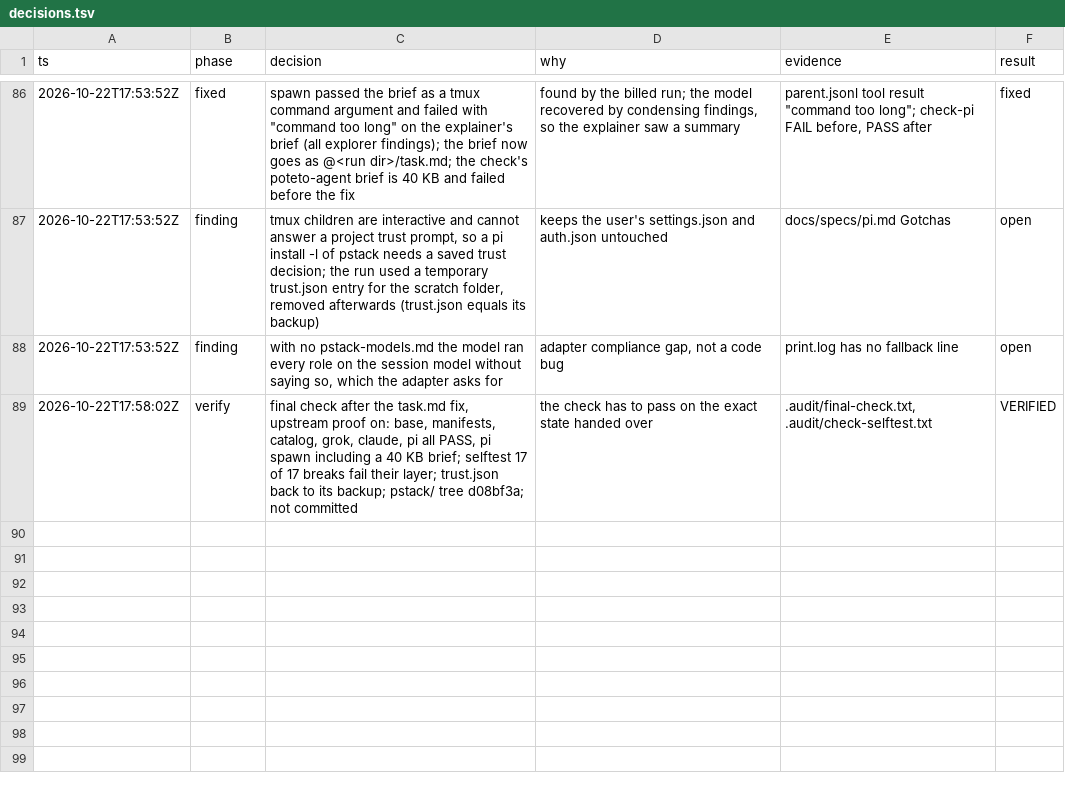
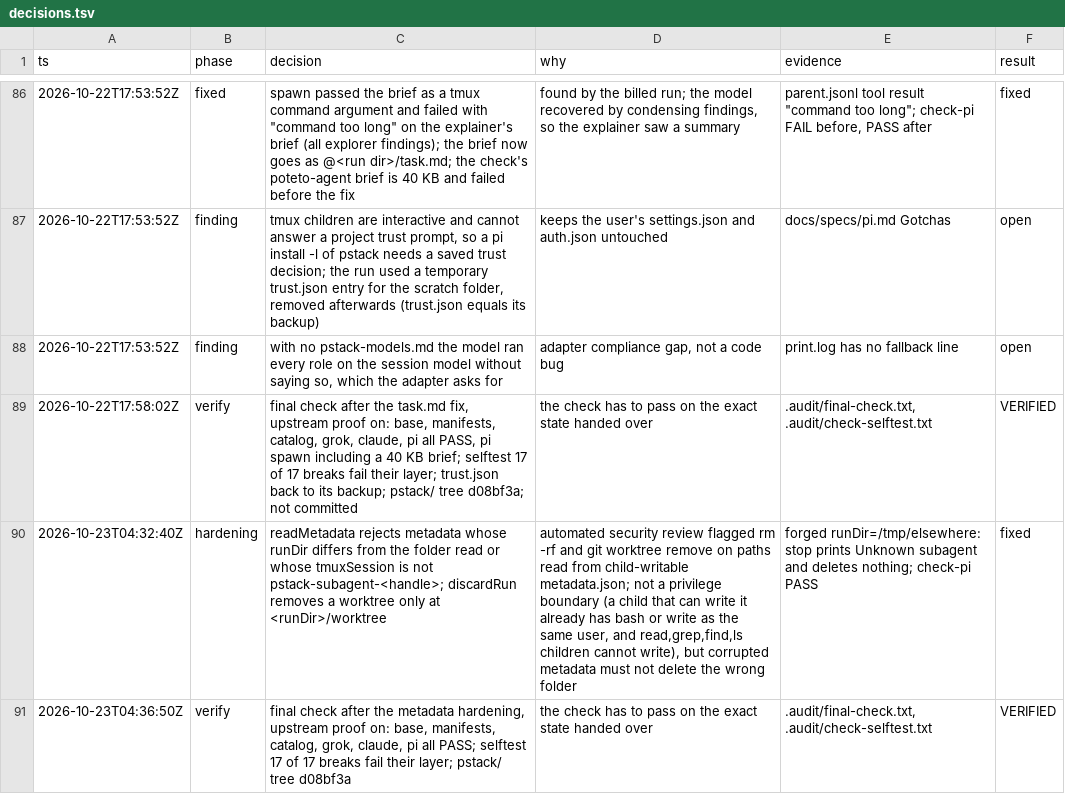
Before and after one commit to dragosdm/pstack-all, a TSV file: decisions.tsv, drawn as a sheet; only a part is shown, gaps mark what is left out; the diff names each change by its address in the sheet, - before the commit and + after, or states it on an @@ line.

```diff
--- a/decisions.tsv
+++ b/decisions.tsv
+row 90: 2026-10-23T04:32:40Z | hardening | readMetadata rejects metadata whose runDir differs from the folder read or whose tmuxSession is not pstack-subagent-<handle>; discardRun removes a worktree only at <runDir>/worktree | automated security review flagged rm -rf and git worktree remove on paths read from child-writable metadata.json; not a privilege boundary (a child that can write it already has bash or write as the same user, and read,grep,find,ls children cannot write), but corrupted metadata must not delete the wrong folder | forged runDir=/tmp/elsewhere: stop prints Unknown subagent and deletes nothing; check-pi PASS | fixed
+row 91: 2026-10-23T04:36:50Z | verify | final check after the metadata hardening, upstream proof on: base, manifests, catalog, grok, claude, pi all PASS; selftest 17 of 17 breaks fail their layer; pstack/ tree d08bf3a | the check has to pass on the exact state handed over | .audit/final-check.txt, .audit/check-selftest.txt | VERIFIED
```
Also changed, not shown: 4 other files.
